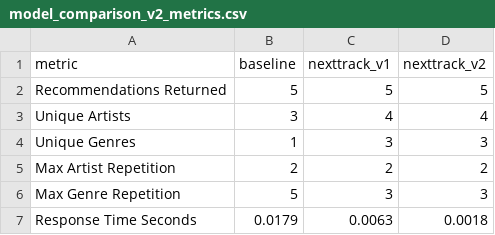
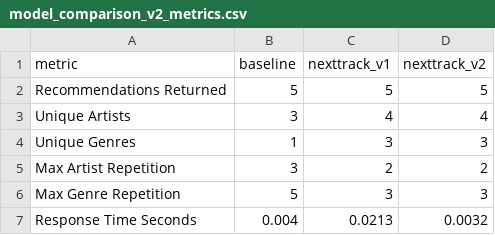
Before and after one commit to Gilkatz2000/NextTrack-University-Final-Project, a CSV file: model_comparison_v2_metrics.csv, drawn as a sheet.

Commit message:
Update baseline and v2 recommender for expanded dataset

```diff
--- a/model_comparison_v2_metrics.csv
+++ b/model_comparison_v2_metrics.csv
@@ -4,4 +4,4 @@ Unique Artists,3,4,4
 Unique Genres,1,3,3
-Max Artist Repetition,2,2,2
+Max Artist Repetition,3,2,2
 Max Genre Repetition,5,3,3
-Response Time Seconds,0.0179,0.0063,0.0018
+Response Time Seconds,0.004,0.0213,0.0032
```
Also changed, not shown: 2 other files.
